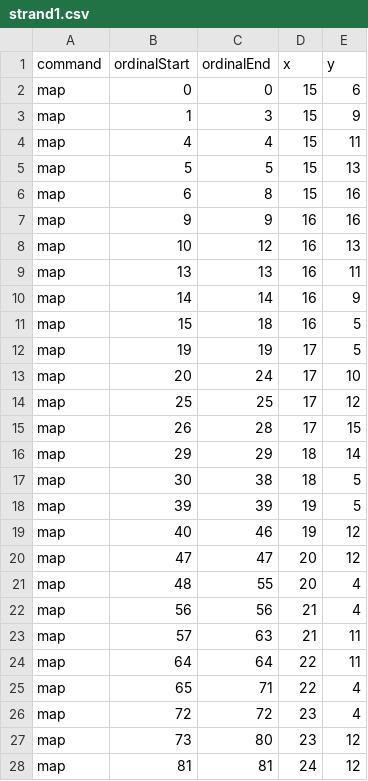
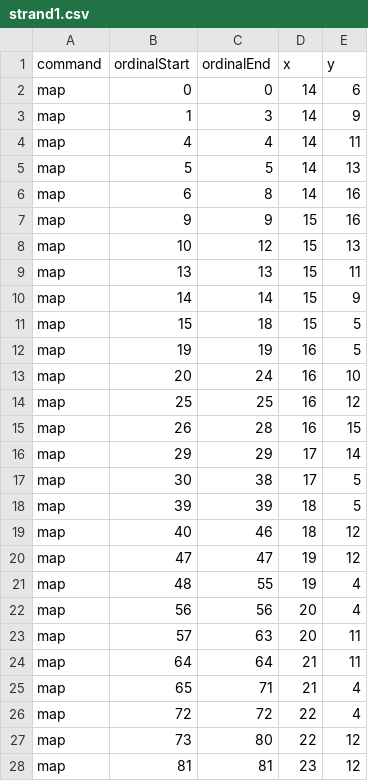
Before and after one commit to skotchvail/Love-Potion-Camp, a CSV file: Tranceporter II/Sketches/TranceporterIIProcessing/data/strand1.csv, drawn as a sheet; only a part is shown; the diff covers the shown part only.

```diff
--- a/Tranceporter II/Sketches/TranceporterIIProcessing/data/strand1.csv
+++ b/Tranceporter II/Sketches/TranceporterIIProcessing/data/strand1.csv
@@ -1,28 +1,28 @@
 command,ordinalStart,ordinalEnd,x,y
-map,0,0,15,6
-map,1,3,15,9
-map,4,4,15,11
-map,5,5,15,13
-map,6,8,15,16
-map,9,9,16,16
-map,10,12,16,13
-map,13,13,16,11
-map,14,14,16,9
-map,15,18,16,5
-map,19,19,17,5
-map,20,24,17,10
-map,25,25,17,12
-map,26,28,17,15
-map,29,29,18,14
-map,30,38,18,5
-map,39,39,19,5
-map,40,46,19,12
-map,47,47,20,12
-map,48,55,20,4
-map,56,56,21,4
-map,57,63,21,11
-map,64,64,22,11
-map,65,71,22,4
-map,72,72,23,4
-map,73,80,23,12
-map,81,81,24,12
+map,0,0,14,6
+map,1,3,14,9
+map,4,4,14,11
+map,5,5,14,13
+map,6,8,14,16
+map,9,9,15,16
+map,10,12,15,13
+map,13,13,15,11
+map,14,14,15,9
+map,15,18,15,5
+map,19,19,16,5
+map,20,24,16,10
+map,25,25,16,12
+map,26,28,16,15
+map,29,29,17,14
+map,30,38,17,5
+map,39,39,18,5
+map,40,46,18,12
+map,47,47,19,12
+map,48,55,19,4
+map,56,56,20,4
+map,57,63,20,11
+map,64,64,21,11
+map,65,71,21,4
+map,72,72,22,4
+map,73,80,22,12
+map,81,81,23,12
```
Also changed, not shown: 128 edited cells elsewhere in this file, Tranceporter II/Sketches/TranceporterIIProcessing/data/strand4.csv.
